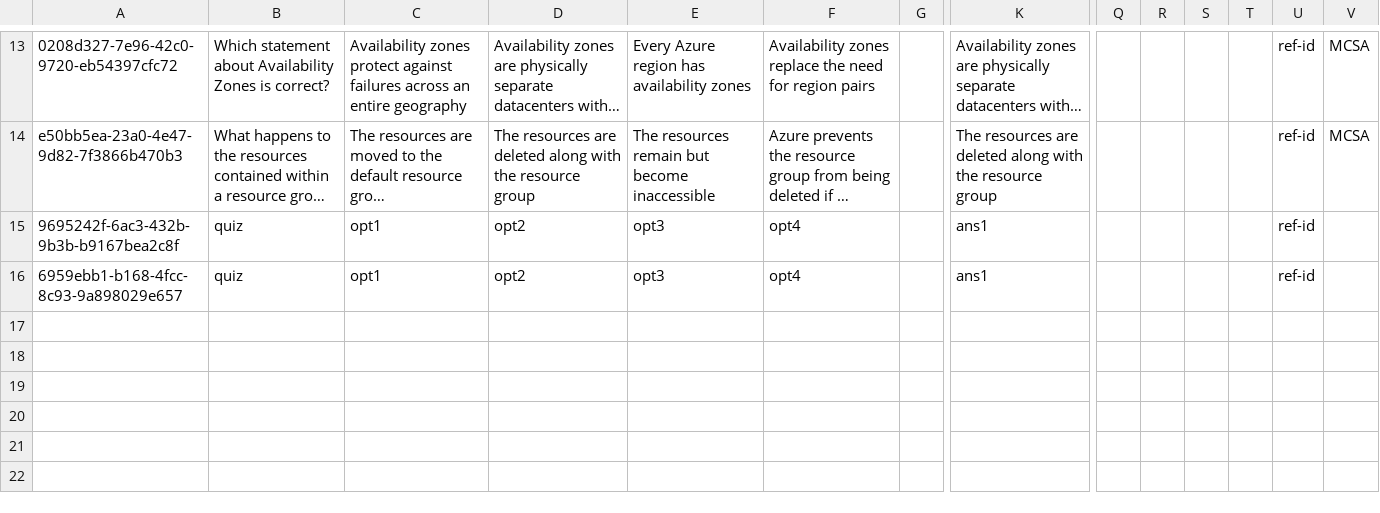
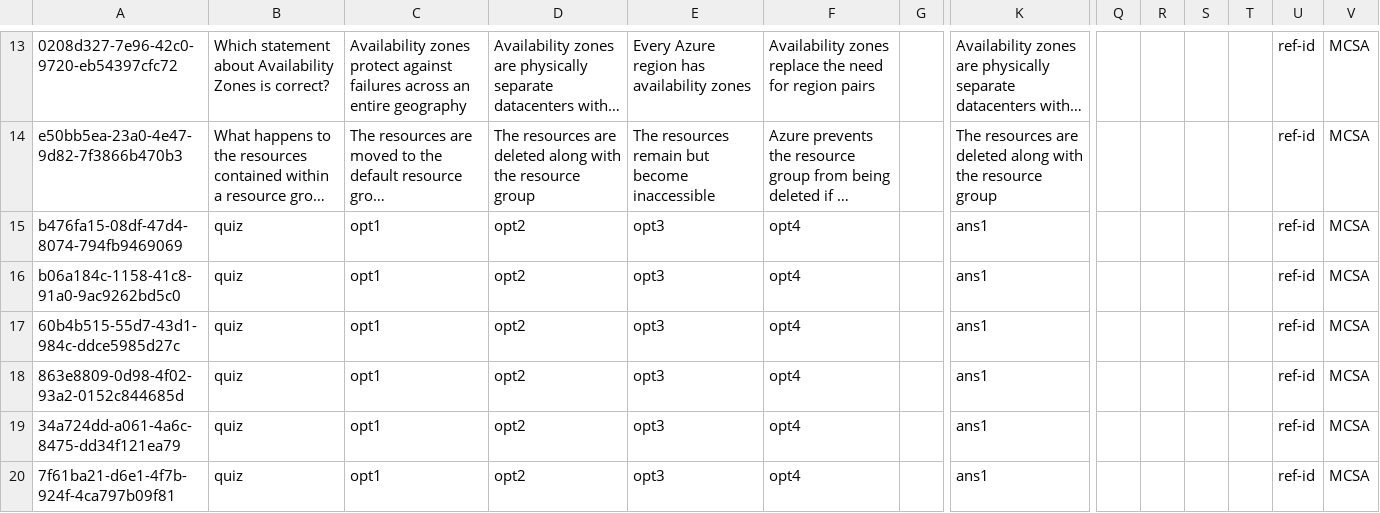
Before and after one commit to homedu/drillpad, a TSV file: users/qmiao/quiz_bank/AZ-900.tsv, drawn as a sheet; only a part is shown, gaps mark what is left out; long unchanged cells end in …; rows hold the shown columns only; the diff names each change by its address in the sheet, - before the commit and + after, or states it on an @@ line.

Commit message:
fix QuizMore.sh to append quiz_type

```diff
--- a/users/qmiao/quiz_bank/AZ-900.tsv
+++ b/users/qmiao/quiz_bank/AZ-900.tsv
-A15: 9695242f-6ac3-432b-9b3b-b9167bea2c8f
+A15: b476fa15-08df-47d4-8074-794fb9469069
-V15:V16: (empty)
+V15:V16: MCSA
-A16: 6959ebb1-b168-4fcc-8c93-9a898029e657
+A16: b06a184c-1158-41c8-91a0-9ac9262bd5c0
+row 17: 60b4b515-55d7-43d1-984c-ddce5985d27c | quiz | opt1 | opt2 | opt3 | opt4 |  | ans1 |  |  |  |  | ref-id | MCSA
+row 18: 863e8809-0d98-4f02-93a2-0152c844685d | quiz | opt1 | opt2 | opt3 | opt4 |  | ans1 |  |  |  |  | ref-id | MCSA
+row 19: 34a724dd-a061-4a6c-8475-dd34f121ea79 | quiz | opt1 | opt2 | opt3 | opt4 |  | ans1 |  |  |  |  | ref-id | MCSA
+row 20: 7f61ba21-d6e1-4f7b-924f-4ca797b09f81 | quiz | opt1 | opt2 | opt3 | opt4 |  | ans1 |  |  |  |  | ref-id | MCSA
```
Also changed, not shown: 1 other file.
